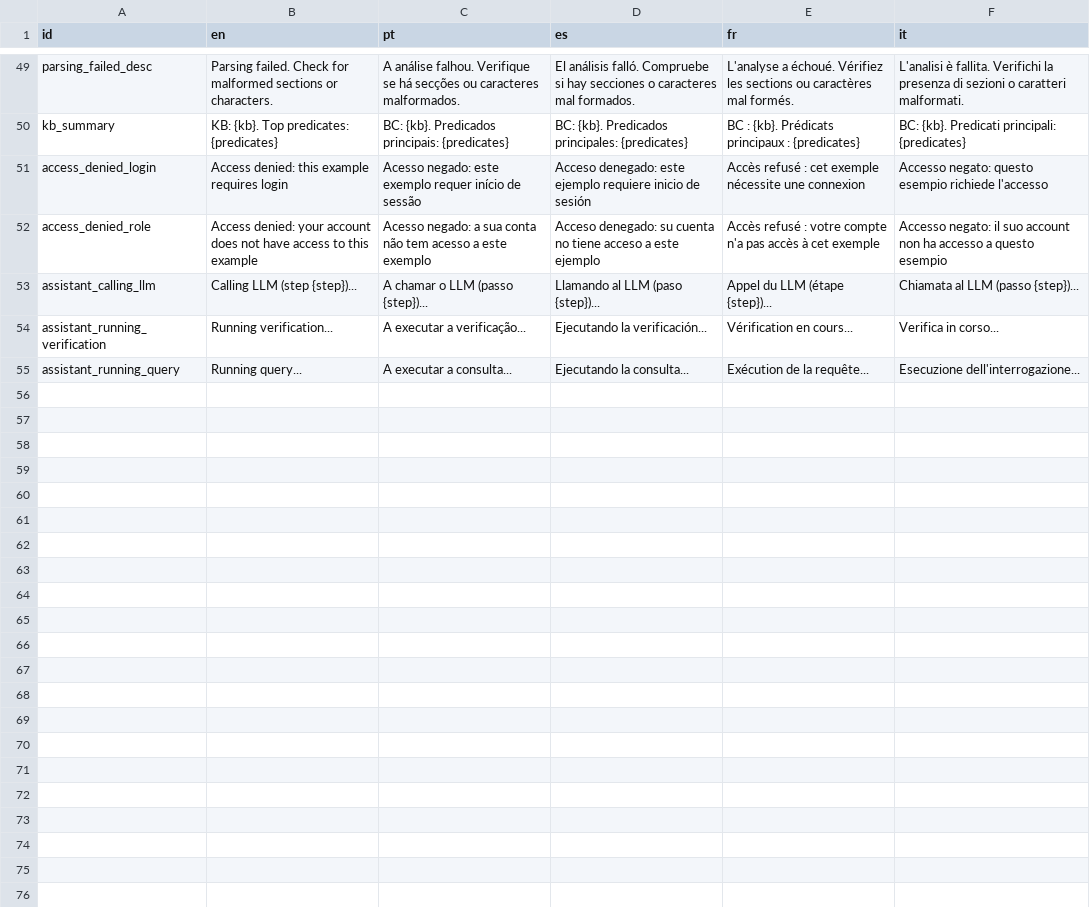
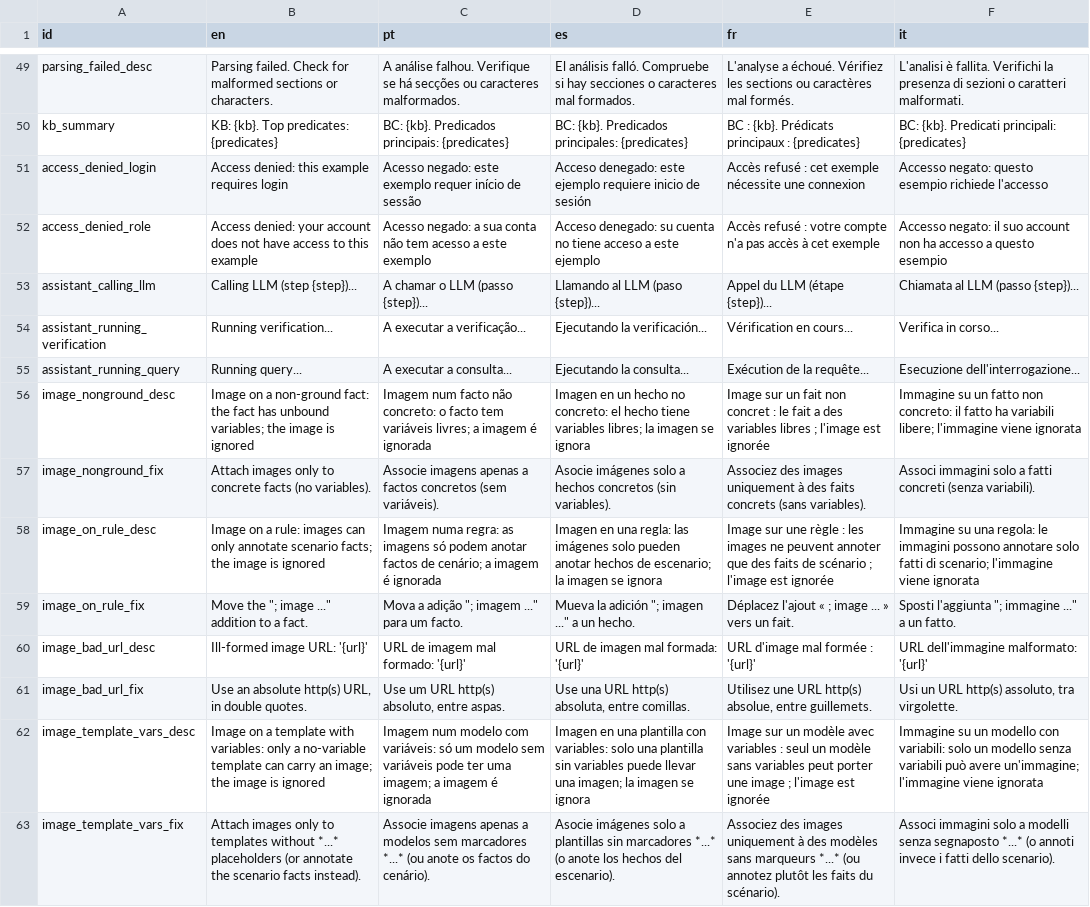
Before and after one commit to LogicalContracts/LogicalEnglish2, a CSV file: i18n/messages.csv, drawn as a sheet; only a part is shown, gaps mark what is left out.

Commit message:
images for ground facts and templates

```diff
--- a/i18n/messages.csv
+++ b/i18n/messages.csv
@@ -55 +55,9 @@ assistant_running_verification,Running verification...,A executar a verificaçã
 assistant_running_query,Running query...,A executar a consulta...,Ejecutando la consulta...,Exécution de la requête...,Esecuzione dell'interrogazione...
+image_nonground_desc,Image on a non-ground fact: the fact has unbound variables; the image is ignored,Imagem num facto não concreto: o facto tem variáveis livres; a imagem é ignorada,Imagen en un hecho no concreto: el hecho tiene variables libres; la imagen se ignora,Image sur un fait non concret : le fait a des variables libres ; l'image est ignorée,Immagine su un fatto non concreto: il fatto ha variabili libere; l'immagine viene ignorata
+image_nonground_fix,Attach images only to concrete facts (no variables).,Associe imagens apenas a factos concretos (sem variáveis).,Asocie imágenes solo a hechos concretos (sin variables).,Associez des images uniquement à des faits concrets (sans variables).,Associ immagini solo a fatti concreti (senza variabili).
+image_on_rule_desc,Image on a rule: images can only annotate scenario facts; the image is ignored,Imagem numa regra: as imagens só podem anotar factos de cenário; a imagem é ignorada,Imagen en una regla: las imágenes solo pueden anotar hechos de escenario; la imagen se ignora,Image sur une règle : les images ne peuvent annoter que des faits de scénario ; l'image est ignorée,Immagine su una regola: le immagini possono annotare solo fatti di scenario; l'immagine viene ignorata
+image_on_rule_fix,"Move the ""; image ..."" addition to a fact.","Mova a adição ""; imagem ..."" para um facto.","Mueva la adición ""; imagen ..."" a un hecho.","Déplacez l'ajout « ; image ... » vers un fait.","Sposti l'aggiunta ""; immagine ..."" a un fatto."
+image_bad_url_desc,Ill-formed image URL: '{url}',URL de imagem mal formado: '{url}',URL de imagen mal formada: '{url}',URL d'image mal formée : '{url}',URL dell'immagine malformato: '{url}'
+image_bad_url_fix,"Use an absolute http(s) URL, in double quotes.","Use um URL http(s) absoluto, entre aspas.","Use una URL http(s) absoluta, entre comillas.","Utilisez une URL http(s) absolue, entre guillemets.","Usi un URL http(s) assoluto, tra virgolette."
+image_template_vars_desc,Image on a template with variables: only a no-variable template can carry an image; the image is ignored,Imagem num modelo com variáveis: só um modelo sem variáveis pode ter uma imagem; a imagem é ignorada,Imagen en una plantilla con variables: solo una plantilla sin variables puede llevar una imagen; la imagen se ignora,Image sur un modèle avec variables : seul un modèle sans variables peut porter une image ; l'image est ignorée,Immagine su un modello con variabili: solo un modello senza variabili può avere un'immagine; l'immagine viene ignorata
+image_template_vars_fix,Attach images only to templates without *...* placeholders (or annotate the scenario facts instead).,Associe imagens apenas a modelos sem marcadores *...* (ou anote os factos do cenário).,Asocie imágenes solo a plantillas sin marcadores *...* (o anote los hechos del escenario).,Associez des images uniquement à des modèles sans marqueurs *...* (ou annotez plutôt les faits du scénario).,Associ immagini solo a modelli senza segnaposto *...* (o annoti invece i fatti dello scenario).
```
Also changed, not shown: i18n/keywords.csv, 16 other files.
